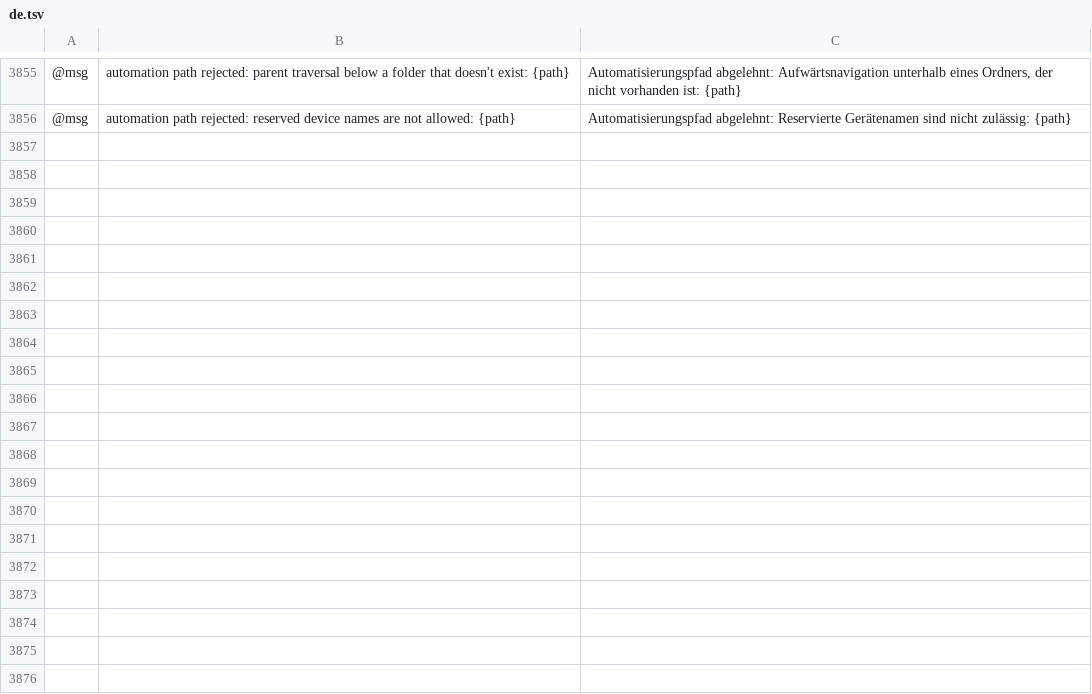
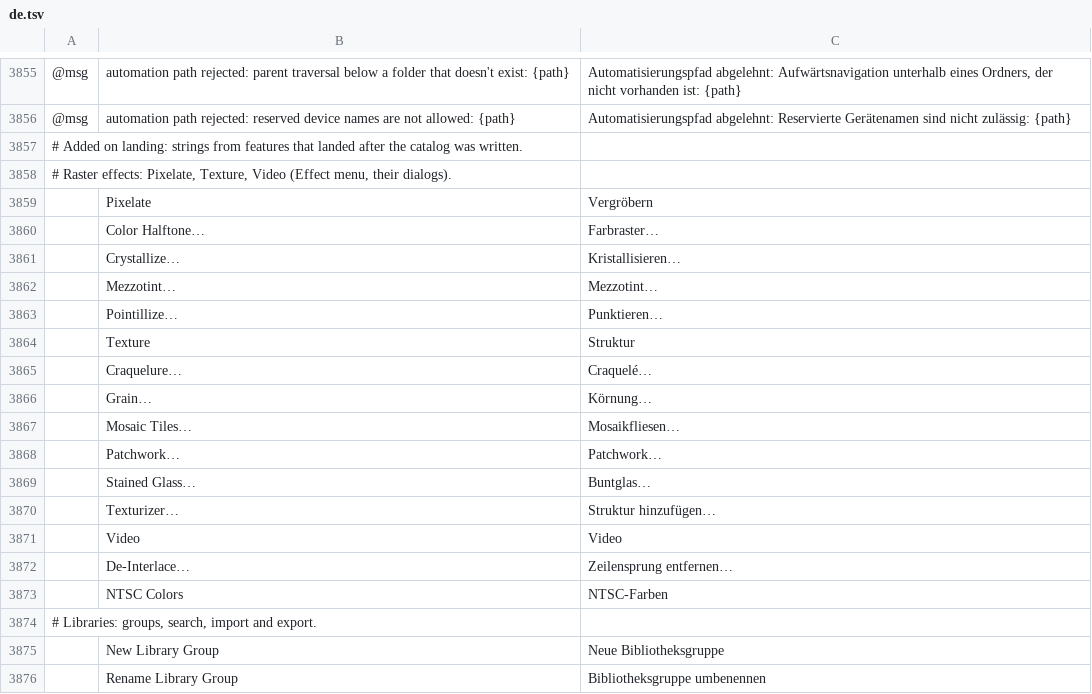
Before and after one commit to NoobsDeSroobs/vectorcraft, a TSV file: crates/ui-egui/src/i18n/de.tsv, drawn as a sheet; only a part is shown, gaps mark what is left out; the diff covers the shown part only; the diff names each change by its address in the sheet, - before the commit and + after, or states it on an @@ line.

```diff
--- a/crates/ui-egui/src/i18n/de.tsv
+++ b/crates/ui-egui/src/i18n/de.tsv
+row 3857: # Added on landing: strings from features that landed after the catalog was written.
+row 3858: # Raster effects: Pixelate, Texture, Video (Effect menu, their dialogs).
+row 3859:  | Pixelate | Vergröbern
+row 3860:  | Color Halftone… | Farbraster…
+row 3861:  | Crystallize… | Kristallisieren…
+row 3862:  | Mezzotint… | Mezzotint…
+row 3863:  | Pointillize… | Punktieren…
+row 3864:  | Texture | Struktur
+row 3865:  | Craquelure… | Craquelé…
+row 3866:  | Grain… | Körnung…
+row 3867:  | Mosaic Tiles… | Mosaikfliesen…
+row 3868:  | Patchwork… | Patchwork…
+row 3869:  | Stained Glass… | Buntglas…
+row 3870:  | Texturizer… | Struktur hinzufügen…
+row 3871:  | Video | Video
+row 3872:  | De-Interlace… | Zeilensprung entfernen…
+row 3873:  | NTSC Colors | NTSC-Farben
+row 3874: # Libraries: groups, search, import and export.
+row 3875:  | New Library Group | Neue Bibliotheksgruppe
+row 3876:  | Rename Library Group | Bibliotheksgruppe umbenennen
```
Also changed, not shown: 58 added rows elsewhere in this file, 1 other file.
